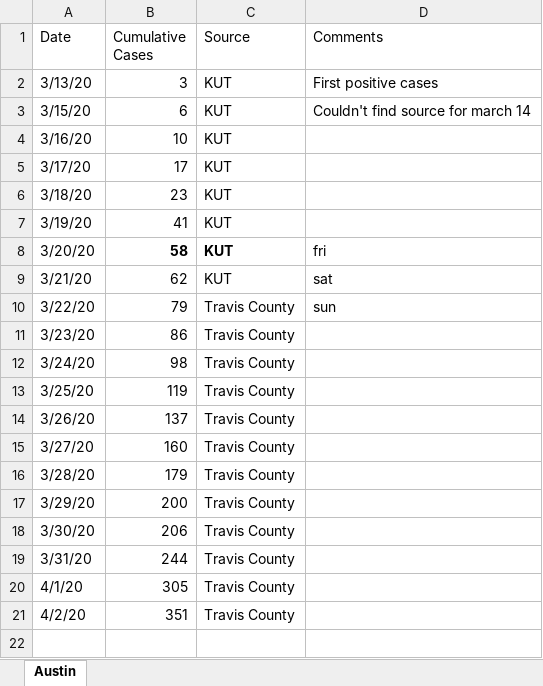
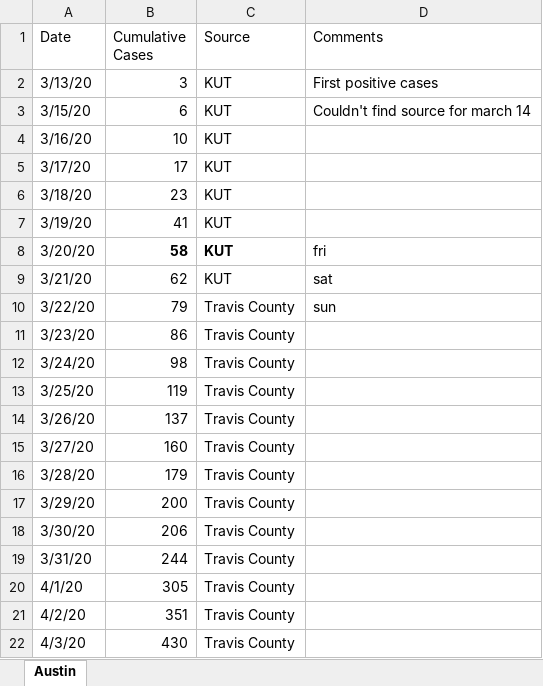
Before and after one commit to manar-c/covid19intexas, an Excel workbook: AustinCases.xlsx, sheet Austin, drawn as a sheet; values as stored, in another font and other column widths than the file's, no borders; the diff names each change by its address in the sheet, - before the commit and + after, or states it on an @@ line.

Commit message:
Updated data

```diff
--- a/AustinCases.xlsx (sheet Austin)
+++ b/AustinCases.xlsx (sheet Austin)
+row 22: 4/3/20 | 430 | Travis County
```
Also changed, not shown: 6 other files.
